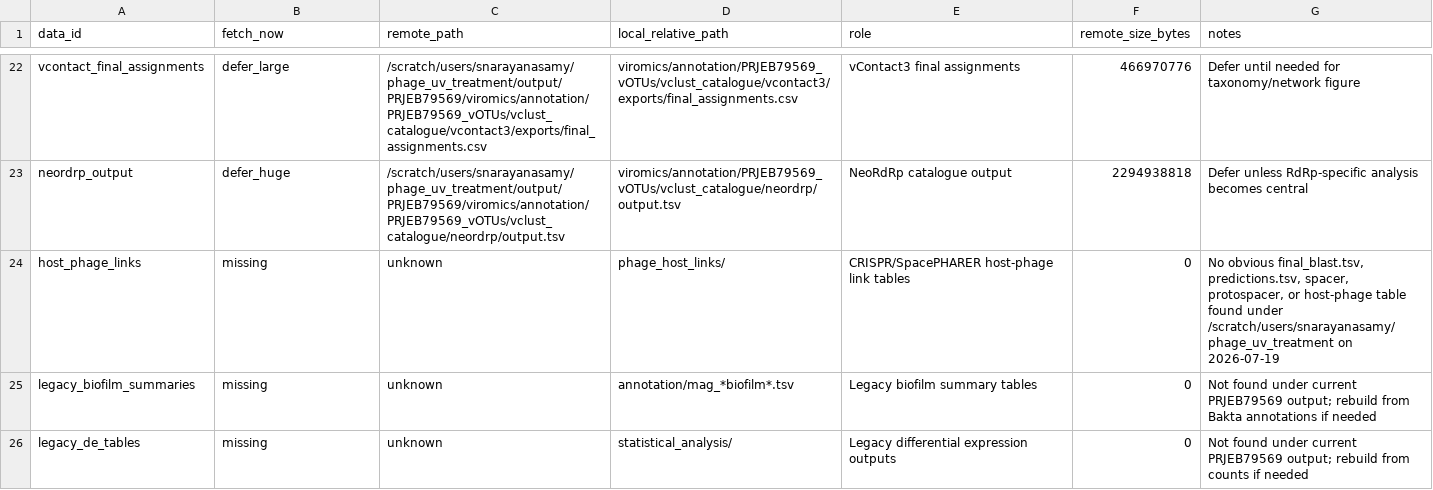
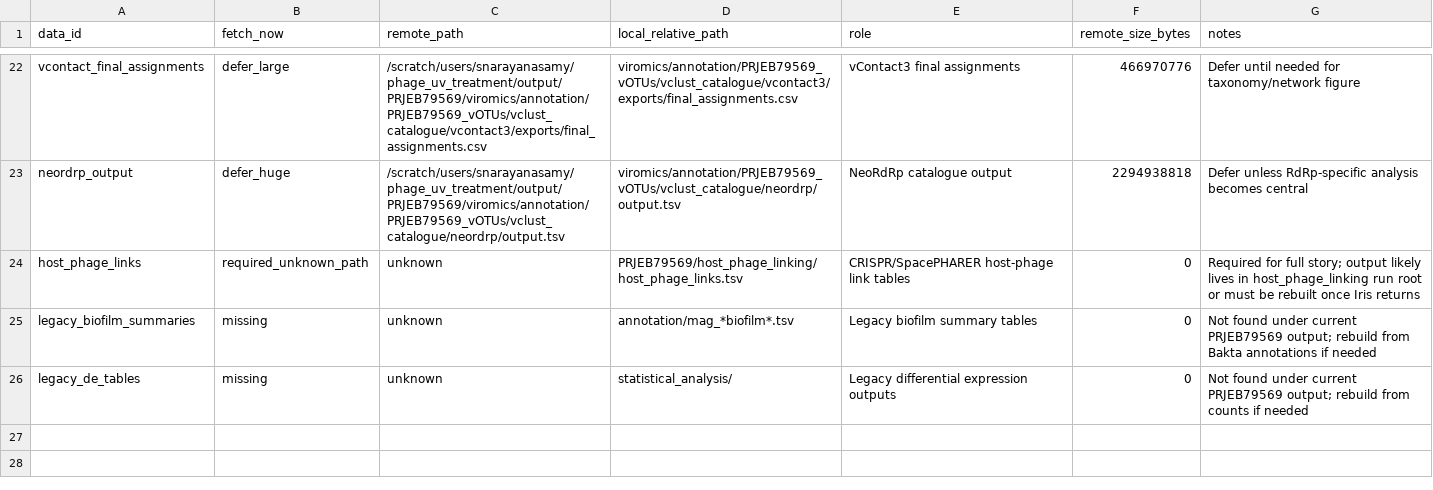
Before and after one commit to shaman-narayanasamy/phage_uv_ecology_analysis, a TSV file: manifests/cluster_curated_table_manifest.tsv, drawn as a sheet; only a part is shown, gaps mark what is left out.

```diff
--- a/manifests/cluster_curated_table_manifest.tsv
+++ b/manifests/cluster_curated_table_manifest.tsv
@@ -23,3 +23,3 @@ vcontact_final_assignments	defer_large	/scratch/users/snarayanasamy/phage_uv_tre
 neordrp_output	defer_huge	/scratch/users/snarayanasamy/phage_uv_treatment/output/PRJEB79569/viromics/annotation/PRJEB79569_vOTUs/vclust_catalogue/neordrp/output.tsv	viromics/annotation/PRJEB79569_vOTUs/vclust_catalogue/neordrp/output.tsv	NeoRdRp catalogue output	2294938818	Defer unless RdRp-specific analysis becomes central
-host_phage_links	missing	unknown	phage_host_links/	CRISPR/SpacePHARER host-phage link tables	0	No obvious final_blast.tsv, predictions.tsv, spacer, protospacer, or host-phage table found under /scratch/users/snarayanasamy/phage_uv_treatment on 2026-07-19
+host_phage_links	required_unknown_path	unknown	PRJEB79569/host_phage_linking/host_phage_links.tsv	CRISPR/SpacePHARER host-phage link tables	0	Required for full story; output likely lives in host_phage_linking run root or must be rebuilt once Iris returns
 legacy_biofilm_summaries	missing	unknown	annotation/mag_*biofilm*.tsv	Legacy biofilm summary tables	0	Not found under current PRJEB79569 output; rebuild from Bakta annotations if needed
```
Also changed, not shown: manifests/data_manifest.tsv, 5 other files.
